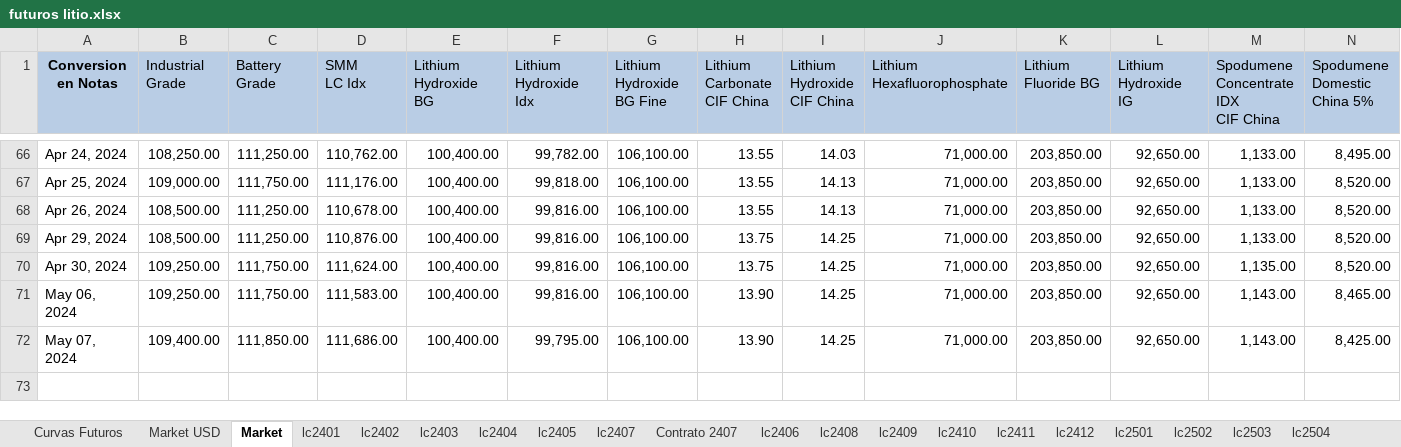
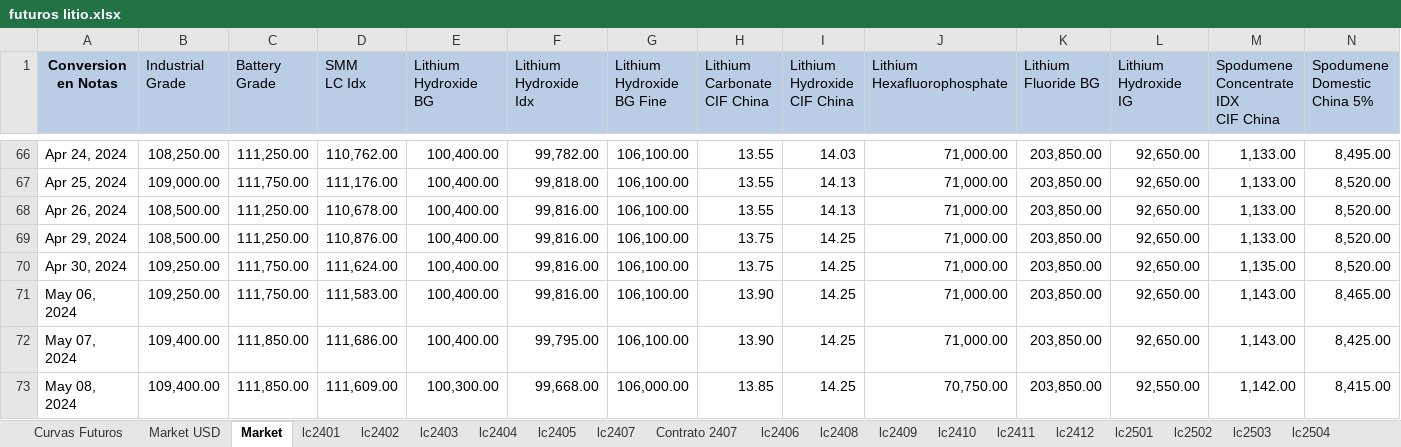
Before and after one commit to mherrerab21/Litio-APP, an Excel workbook: futuros litio.xlsx, sheet Market, drawn as a sheet; only a part is shown, gaps mark what is left out; values as stored, in another font and other column widths than the file's, no borders; rows hold the shown columns only; the diff names each change by its address in the sheet, - before the commit and + after, or states it on an @@ line.

```diff
--- a/futuros litio.xlsx (sheet Market)
+++ b/futuros litio.xlsx (sheet Market)
+row 73: May 08, 2024 | 109,400.00 | 111,850.00 | 111,609.00 | 100,300.00 | 99,668.00 | 106,000.00 | 13.85 | 14.25 | 70,750.00 | 203,850.00 | 92,550.00 | 1,142.00 | 8,415.00
```
Also changed, not shown: sheet lc2407, sheet lc2502, sheet lc2504, sheet lc2503, sheet lc2501, sheet Contrato 2407, 8 more sheets, charts or pictures.
